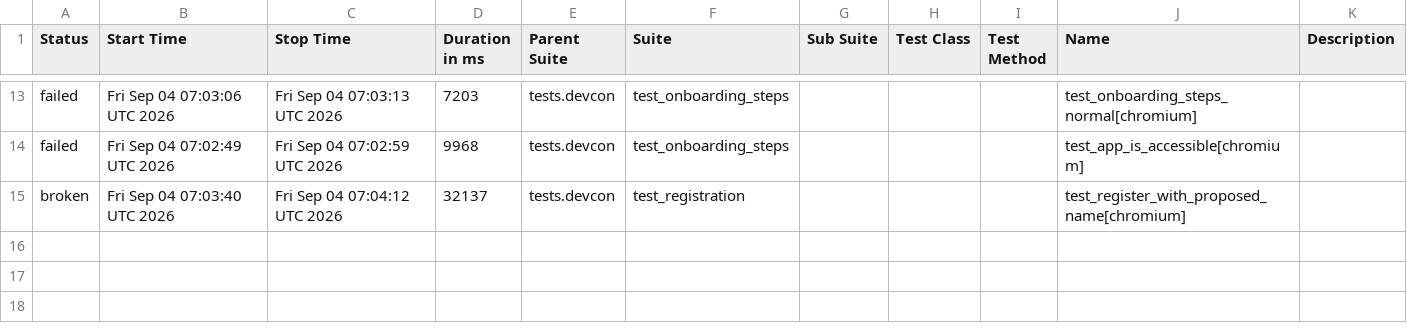
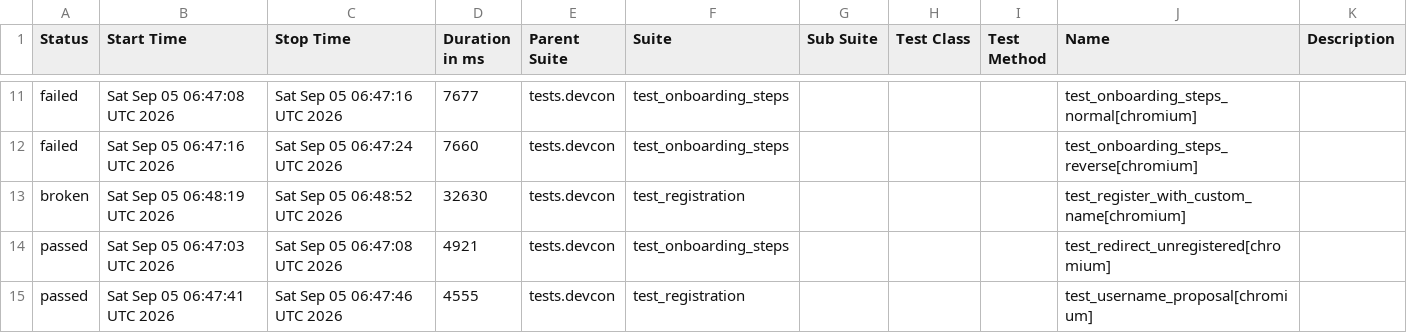
Before and after one commit to andrea-055/devcon_smoke_test, a CSV file: Prod/data/suites.csv, drawn as a sheet; only a part is shown, gaps mark what is left out; the diff covers the shown part only.

```diff
--- a/Prod/data/suites.csv
+++ b/Prod/data/suites.csv
@@ -13,3 +11,5 @@
-"failed","Fri Sep 04 07:03:06 UTC 2026","Fri Sep 04 07:03:13 UTC 2026","7203","tests.devcon","test_onboarding_steps","","","","test_onboarding_steps_normal[chromium]",""
-"failed","Fri Sep 04 07:02:49 UTC 2026","Fri Sep 04 07:02:59 UTC 2026","9968","tests.devcon","test_onboarding_steps","","","","test_app_is_accessible[chromium]",""
-"broken","Fri Sep 04 07:03:40 UTC 2026","Fri Sep 04 07:04:12 UTC 2026","32137","tests.devcon","test_registration","","","","test_register_with_proposed_name[chromium]",""
+"failed","Sat Sep 05 06:47:08 UTC 2026","Sat Sep 05 06:47:16 UTC 2026","7677","tests.devcon","test_onboarding_steps","","","","test_onboarding_steps_normal[chromium]",""
+"failed","Sat Sep 05 06:47:16 UTC 2026","Sat Sep 05 06:47:24 UTC 2026","7660","tests.devcon","test_onboarding_steps","","","","test_onboarding_steps_reverse[chromium]",""
+"broken","Sat Sep 05 06:48:19 UTC 2026","Sat Sep 05 06:48:52 UTC 2026","32630","tests.devcon","test_registration","","","","test_register_with_custom_name[chromium]",""
+"passed","Sat Sep 05 06:47:03 UTC 2026","Sat Sep 05 06:47:08 UTC 2026","4921","tests.devcon","test_onboarding_steps","","","","test_redirect_unregistered[chromium]",""
+"passed","Sat Sep 05 06:47:41 UTC 2026","Sat Sep 05 06:47:46 UTC 2026","4555","tests.devcon","test_registration","","","","test_username_proposal[chromium]",""
```
Also changed, not shown: 3 added rows, 5 removed rows and 22 edited cells elsewhere in this file, 58 other files.
